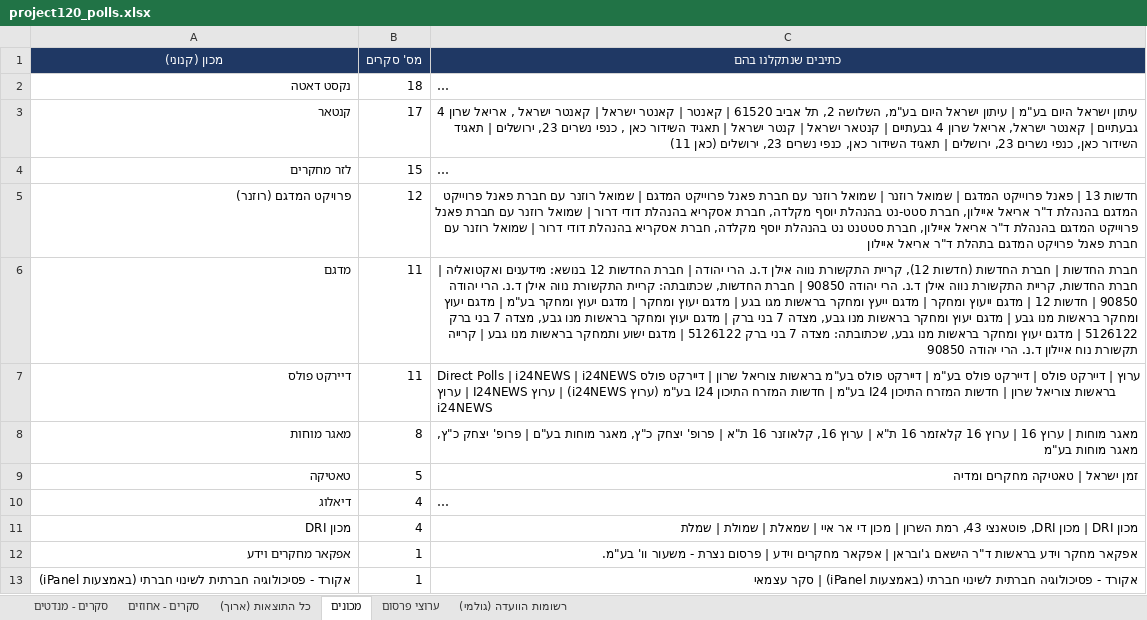
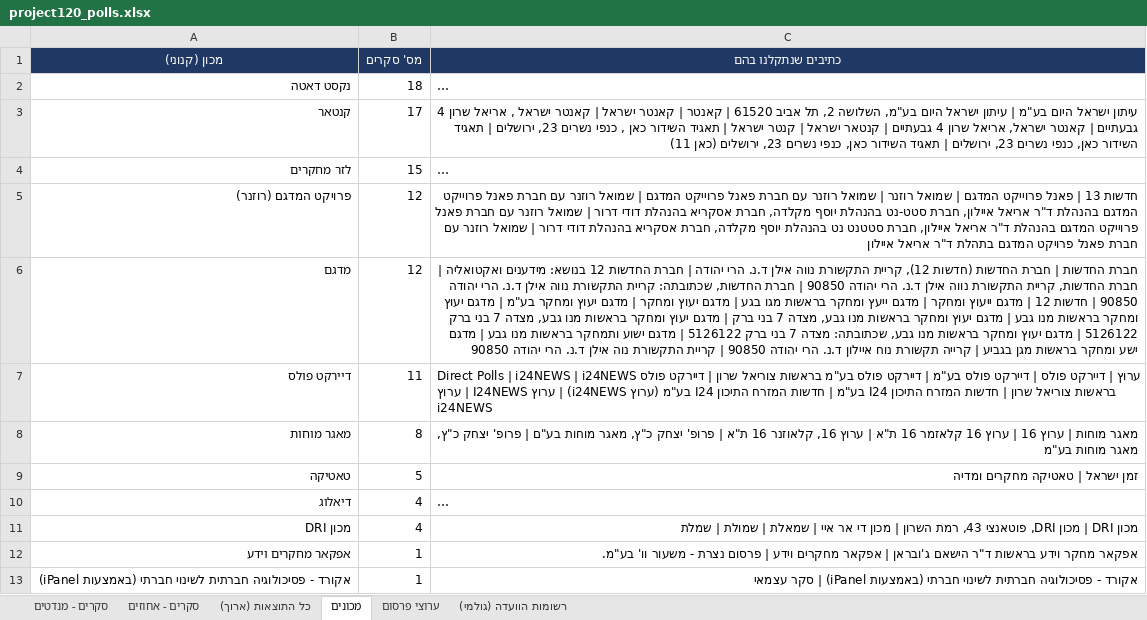
Before and after one commit to lautmanaha/project120, an Excel workbook: exports/project120_polls.xlsx, sheet מכונים, drawn as a sheet; long unchanged cells end in …; values as stored, in another font and other column widths than the file's, no borders; the diff names each change by its address in the sheet, - before the commit and + after, or states it on an @@ line.

```diff
--- a/exports/project120_polls.xlsx (sheet מכונים)
+++ b/exports/project120_polls.xlsx (sheet מכונים)
-B6 (מס' סקרים): 11
+B6 (מס' סקרים): 12
-C6 (כתיבים שנתקלנו בהם): …גבע | קרייה תקשורת נוח איילון ד.נ. הרי…
+C6 (כתיבים שנתקלנו בהם): …גבע | מדגם ישע ומחקר בראשות מגן בגביע | קרייה תקשורת נוח איילון ד.נ. הרי יהודה 90850 | קריית התקשורת נוה אילן ד.נ. הרי…
```
Also changed, not shown: sheet כל התוצאות (ארוך), sheet סקרים - מנדטים, sheet סקרים - אחוזים, sheet רשומות הוועדה (גולמי), sheet ערוצי פרסום, 21 other files.
